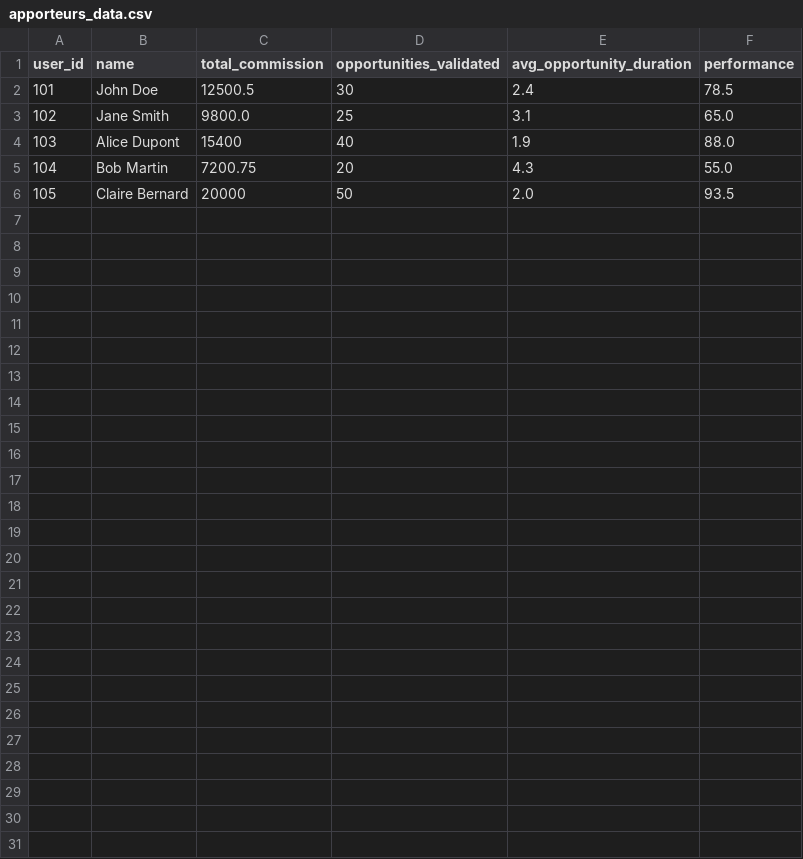
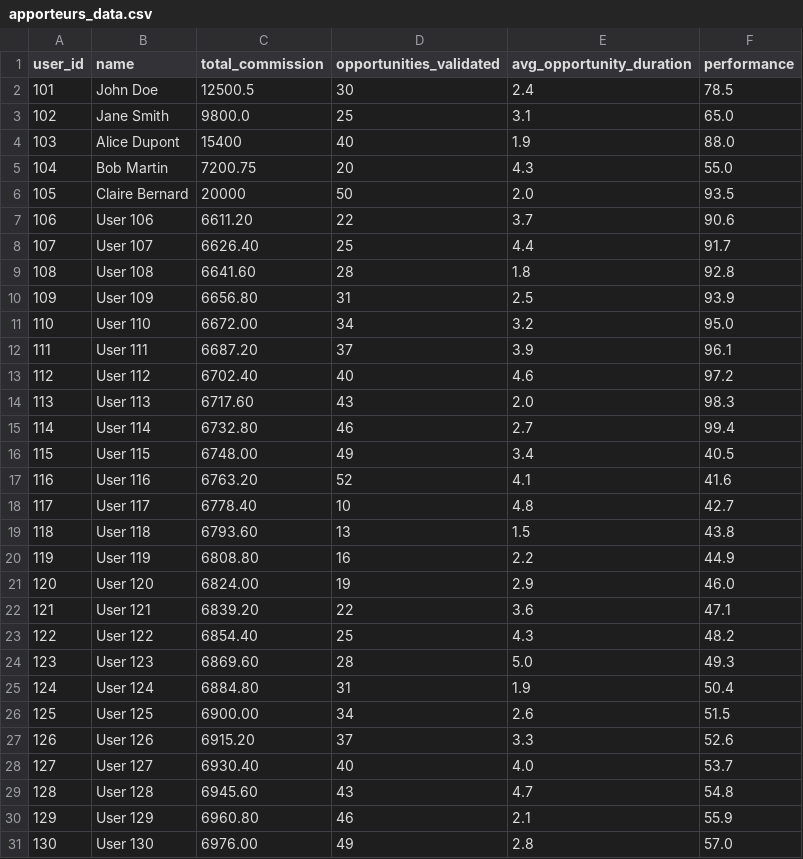
Before and after one commit to nesriine200/topnet-project, a CSV file: apporteurs_data.csv, drawn as a sheet; the diff names each change by its address in the sheet, - before the commit and + after, or states it on an @@ line.

Commit message:
Python

```diff
--- a/apporteurs_data.csv
+++ b/apporteurs_data.csv
+row 7: 106 | User 106 | 6611.20 | 22 | 3.7 | 90.6
+row 8: 107 | User 107 | 6626.40 | 25 | 4.4 | 91.7
+row 9: 108 | User 108 | 6641.60 | 28 | 1.8 | 92.8
+row 10: 109 | User 109 | 6656.80 | 31 | 2.5 | 93.9
+row 11: 110 | User 110 | 6672.00 | 34 | 3.2 | 95.0
+row 12: 111 | User 111 | 6687.20 | 37 | 3.9 | 96.1
+row 13: 112 | User 112 | 6702.40 | 40 | 4.6 | 97.2
+row 14: 113 | User 113 | 6717.60 | 43 | 2.0 | 98.3
+row 15: 114 | User 114 | 6732.80 | 46 | 2.7 | 99.4
+row 16: 115 | User 115 | 6748.00 | 49 | 3.4 | 40.5
+row 17: 116 | User 116 | 6763.20 | 52 | 4.1 | 41.6
+row 18: 117 | User 117 | 6778.40 | 10 | 4.8 | 42.7
+row 19: 118 | User 118 | 6793.60 | 13 | 1.5 | 43.8
+row 20: 119 | User 119 | 6808.80 | 16 | 2.2 | 44.9
+row 21: 120 | User 120 | 6824.00 | 19 | 2.9 | 46.0
+row 22: 121 | User 121 | 6839.20 | 22 | 3.6 | 47.1
+row 23: 122 | User 122 | 6854.40 | 25 | 4.3 | 48.2
+row 24: 123 | User 123 | 6869.60 | 28 | 5.0 | 49.3
+row 25: 124 | User 124 | 6884.80 | 31 | 1.9 | 50.4
+row 26: 125 | User 125 | 6900.00 | 34 | 2.6 | 51.5
+row 27: 126 | User 126 | 6915.20 | 37 | 3.3 | 52.6
+row 28: 127 | User 127 | 6930.40 | 40 | 4.0 | 53.7
+row 29: 128 | User 128 | 6945.60 | 43 | 4.7 | 54.8
+row 30: 129 | User 129 | 6960.80 | 46 | 2.1 | 55.9
+row 31: 130 | User 130 | 6976.00 | 49 | 2.8 | 57.0
```
